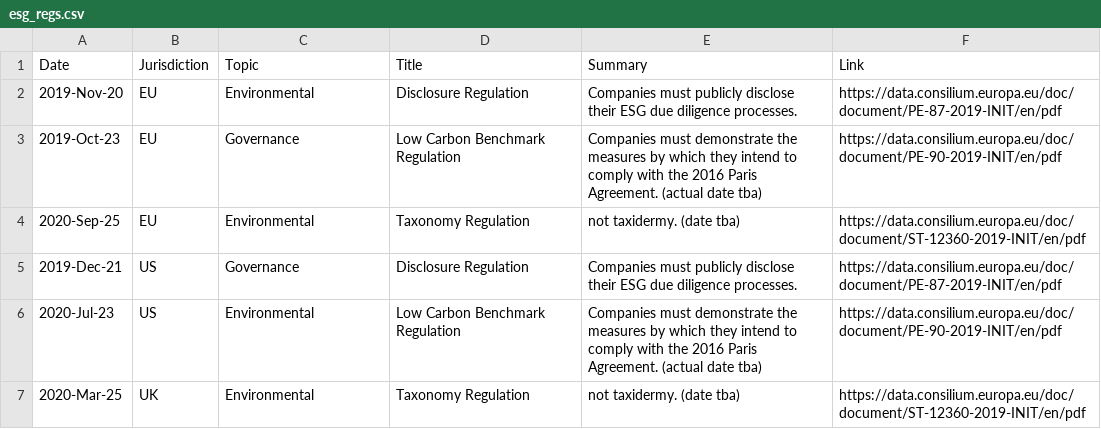
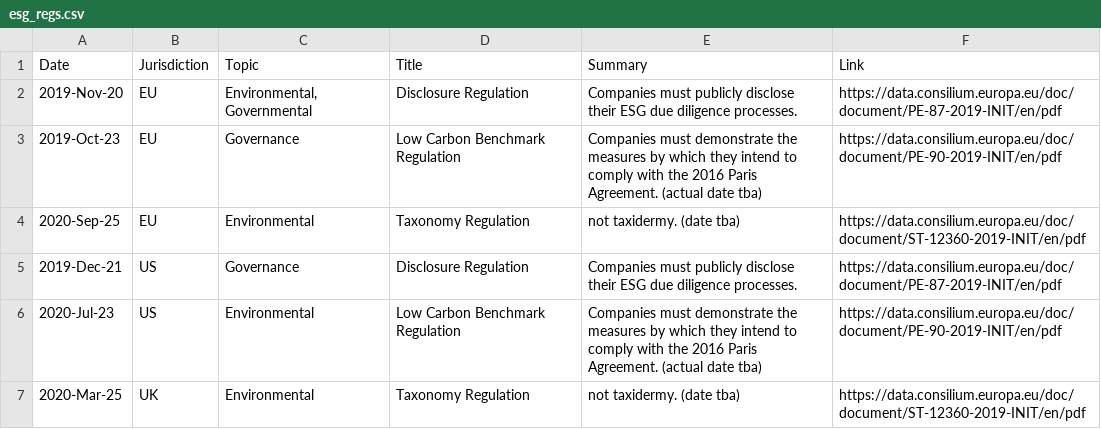
Before and after one commit to graxel/esg-regs, a CSV file: esg_regs.csv, drawn as a sheet.

Commit message:
Add files via upload

```diff
--- a/esg_regs.csv
+++ b/esg_regs.csv
@@ -1,3 +1,3 @@
 Date,Jurisdiction,Topic,Title,Summary,Link
-2019-Nov-20,EU,Environmental,Disclosure Regulation,Companies must publicly disclose their ESG due diligence processes.,https://data.consilium.europa.eu/doc/document/PE-87-2019-INIT/en/pdf
+2019-Nov-20,EU,"Environmental, Governmental",Disclosure Regulation,Companies must publicly disclose their ESG due diligence processes.,https://data.consilium.europa.eu/doc/document/PE-87-2019-INIT/en/pdf
 2019-Oct-23,EU,Governance,Low Carbon Benchmark Regulation,Companies must demonstrate the measures by which they intend to comply with the 2016 Paris Agreement. (actual date tba),https://data.consilium.europa.eu/doc/document/PE-90-2019-INIT/en/pdf
```
